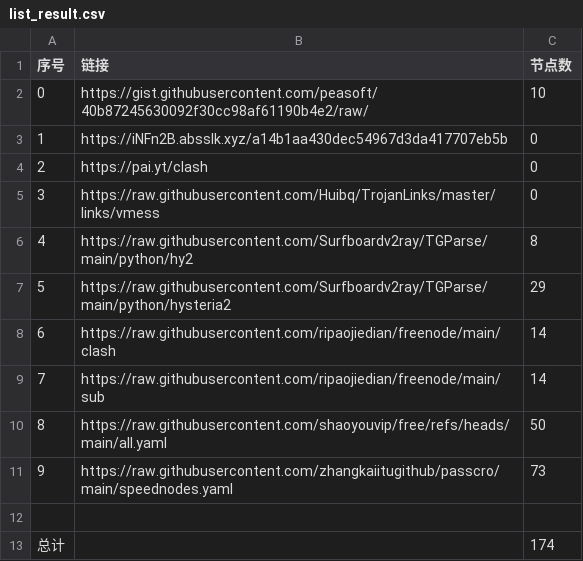
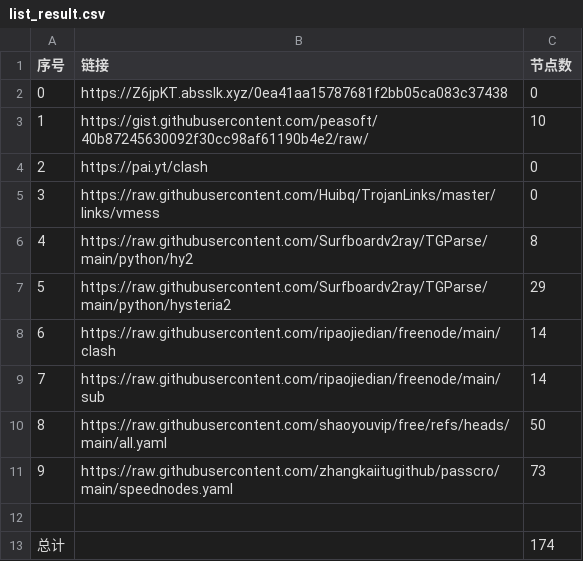
Before and after one commit to lukea99/nwalls, a CSV file: list_result.csv, drawn as a sheet.

```diff
--- a/list_result.csv
+++ b/list_result.csv
@@ -1,4 +1,4 @@
 序号,链接,节点数
-0,https://gist.githubusercontent.com/peasoft/40b87245630092f30cc98af61190b4e2/raw/,10
-1,https://iNFn2B.absslk.xyz/a14b1aa430dec54967d3da417707eb5b,0
+0,https://Z6jpKT.absslk.xyz/0ea41aa15787681f2bb05ca083c37438,0
+1,https://gist.githubusercontent.com/peasoft/40b87245630092f30cc98af61190b4e2/raw/,10
 2,https://pai.yt/clash,0
```
Also changed, not shown: 4 other files.
